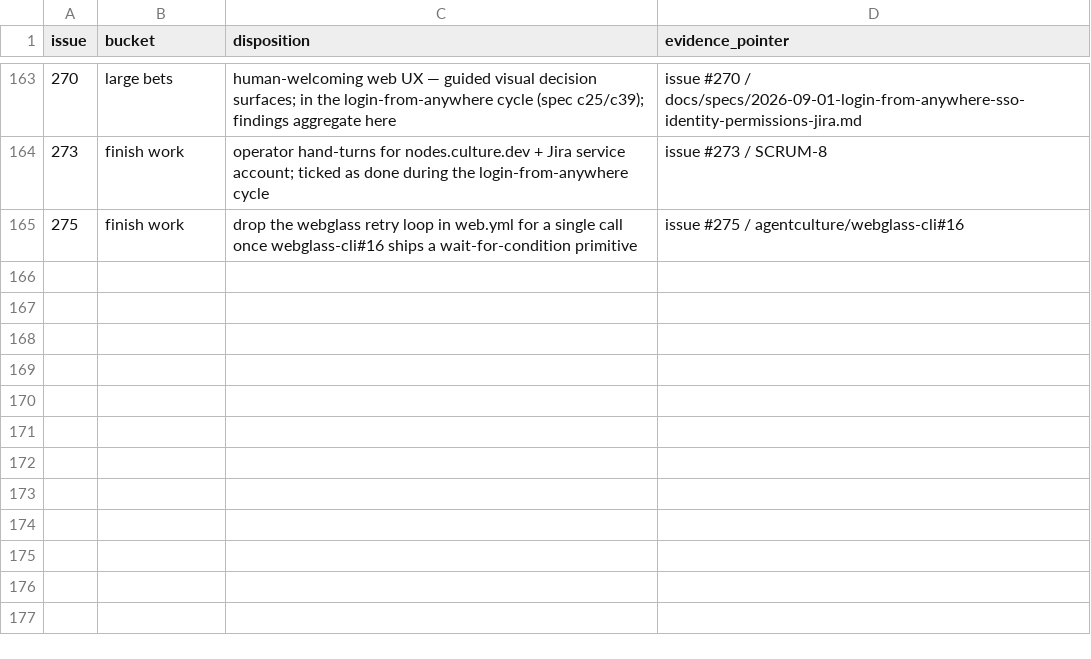
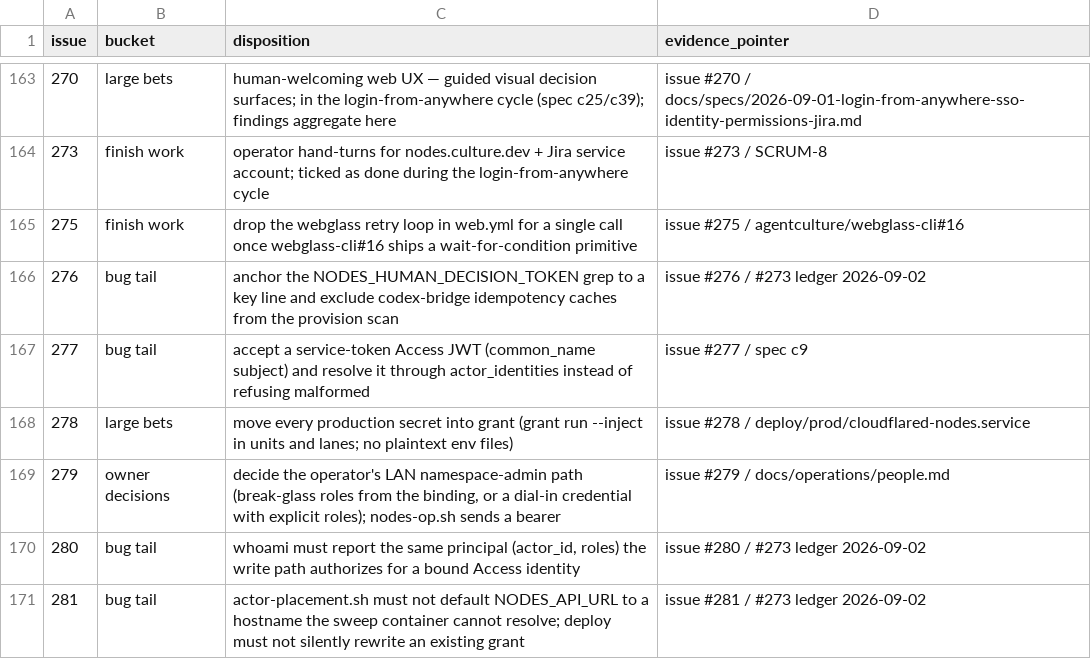
Before and after one commit to agentculture/culture-nodes, a CSV file: docs/triage/dispositions.csv, drawn as a sheet; only a part is shown, gaps mark what is left out; the diff names each change by its address in the sheet, - before the commit and + after, or states it on an @@ line.

```diff
--- a/docs/triage/dispositions.csv
+++ b/docs/triage/dispositions.csv
+row 166: 276 | bug tail | anchor the NODES_HUMAN_DECISION_TOKEN grep to a key line and exclude codex-bridge idempotency caches from the provision scan | issue #276 / #273 ledger 2026-09-02
+row 167: 277 | bug tail | accept a service-token Access JWT (common_name subject) and resolve it through actor_identities instead of refusing malformed | issue #277 / spec c9
+row 168: 278 | large bets | move every production secret into grant (grant run --inject in units and lanes; no plaintext env files) | issue #278 / deploy/prod/cloudflared-nodes.service
+row 169: 279 | owner decisions | decide the operator's LAN namespace-admin path (break-glass roles from the binding, or a dial-in credential with explicit roles); nodes-op.sh sends a bearer | issue #279 / docs/operations/people.md
+row 170: 280 | bug tail | whoami must report the same principal (actor_id, roles) the write path authorizes for a bound Access identity | issue #280 / #273 ledger 2026-09-02
+row 171: 281 | bug tail | actor-placement.sh must not default NODES_API_URL to a hostname the sweep container cannot resolve; deploy must not silently rewrite an existing grant | issue #281 / #273 ledger 2026-09-02
```
Also changed, not shown: 2 other files.
